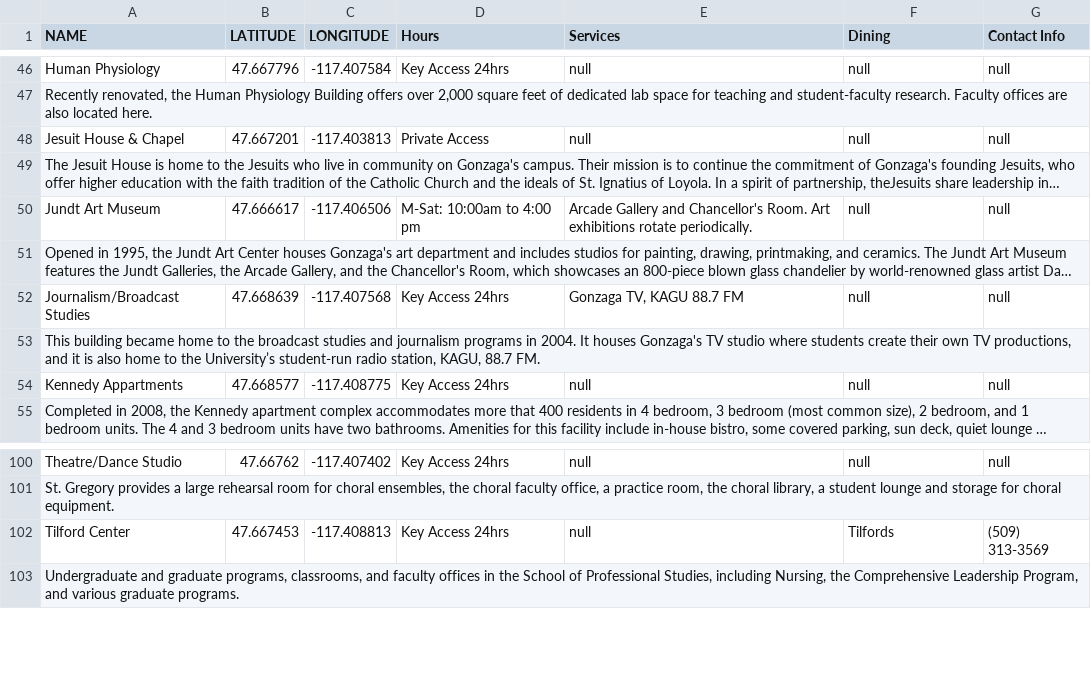
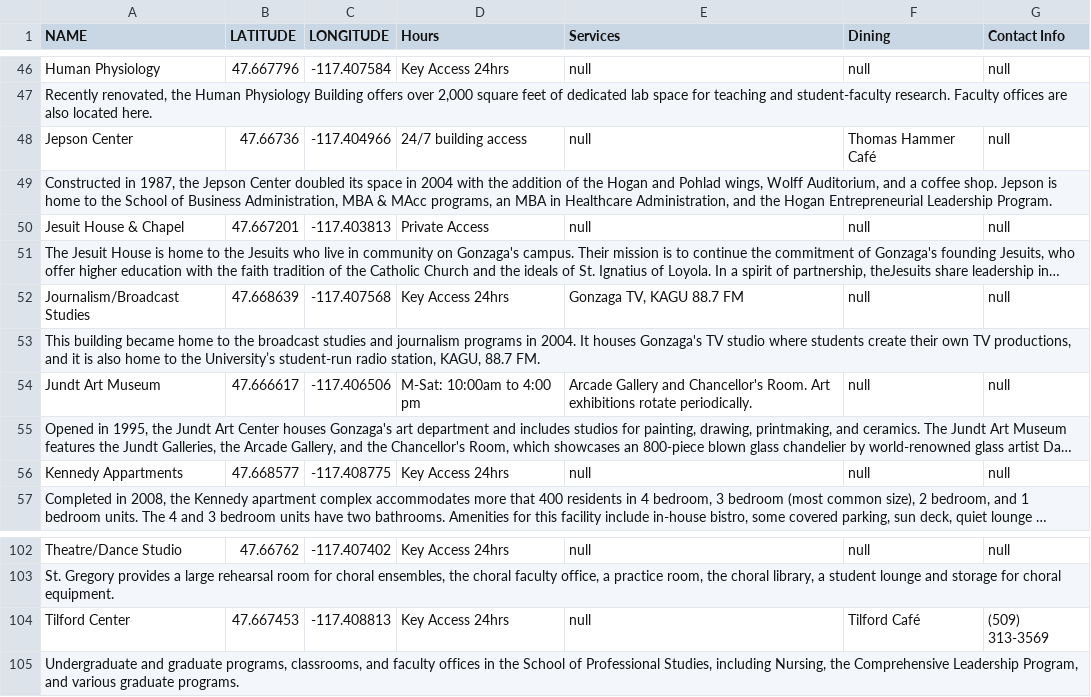
Before and after one commit to blackdoor-specialteams/GUmap, a CSV file: assets/building-info/GPS_Coords.csv, drawn as a sheet; only a part is shown, gaps mark what is left out; long unchanged cells end in …; addresses are those after the commit; the diff names each change by its address in the sheet, - before the commit and + after, or states it on an @@ line.

Commit message:
Comments for method and Jepson in CSV

```diff
--- a/assets/building-info/GPS_Coords.csv
+++ b/assets/building-info/GPS_Coords.csv
+row 48: Jepson Center | 47.66736 | -117.404966 | 24/7 building access | null | Thomas Hammer Café | null
+row 49: Constructed in 1987, the Jepson Center doubled its space in 2004 with the addition of the Hogan and Pohlad wings, Wolff Auditorium, and a coffee shop. Jepson is home to the School of Business Administration, MBA & MAcc programs, an MBA in Healthcare Administration, and the Hogan Entrepreneurial Leadership Program.
-F104 (Dining): Tilfords
+F104 (Dining): Tilford Café
```
Also changed, not shown: 1 other file.
